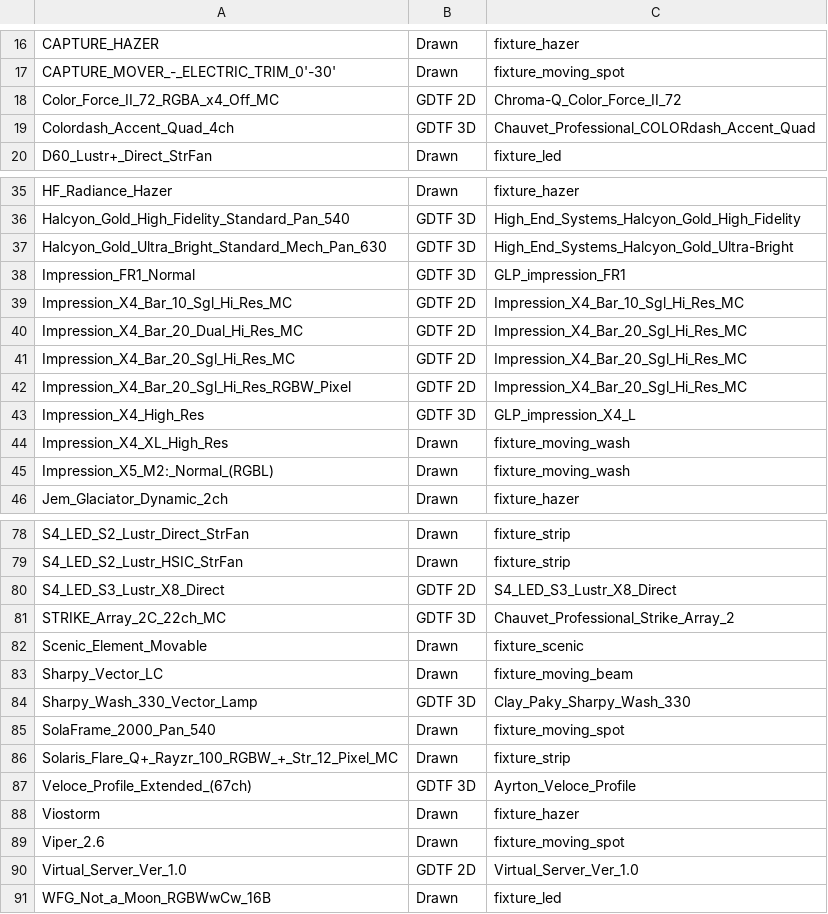
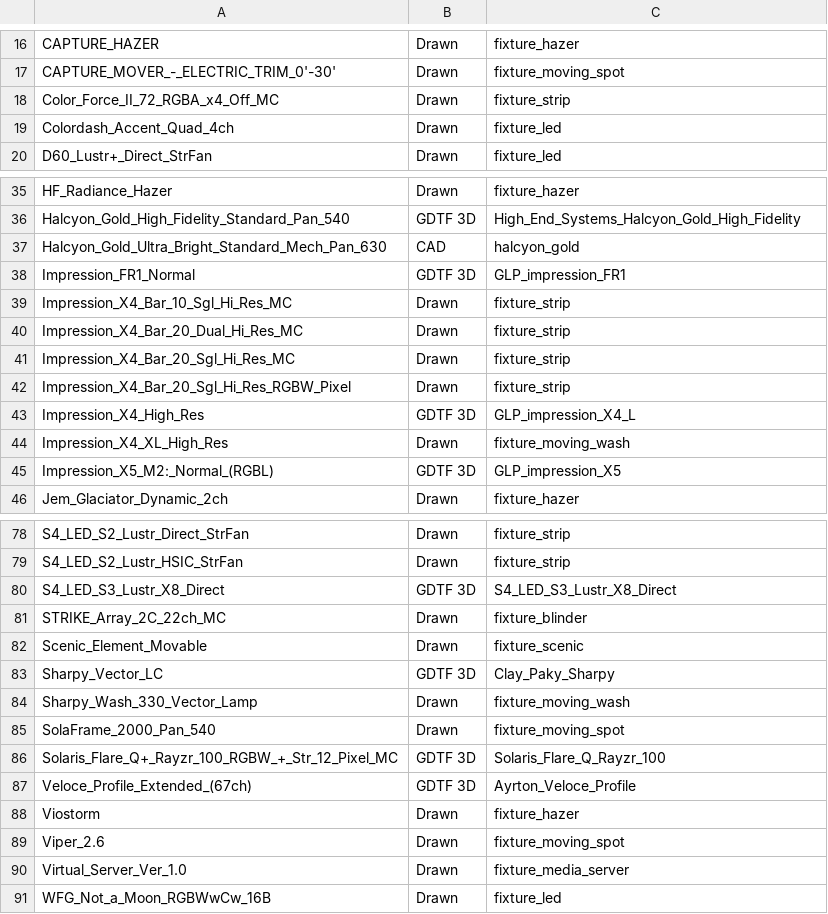
Before and after one commit to HFreni/eos-symbols, a CSV file: fixture_coverage.csv, drawn as a sheet; only a part is shown, gaps mark what is left out; the diff covers the shown part only; the diff names each change by its address in the sheet, - before the commit and + after, or states it on an @@ line.

Commit message:
Add ACME Hyperzone, Impression X5 and Solaris Flare Q+; fixture request instructions
Three new symbols built from GDTF meshes, plus a fixture-request issue
template and a README section explaining that a symbol can only be built
when the published data actually carries geometry.

```diff
--- a/fixture_coverage.csv
+++ b/fixture_coverage.csv
-B18: GDTF 2D
+B18: Drawn
-C18: Chroma-Q_Color_Force_II_72
+C18: fixture_strip
-B19: GDTF 3D
+B19: Drawn
-C19: Chauvet_Professional_COLORdash_Accent_Quad
+C19: fixture_led
-B37: GDTF 3D
+B37: CAD
-C37: High_End_Systems_Halcyon_Gold_Ultra-Bright
+C37: halcyon_gold
-B39:B42: GDTF 2D
+B39:B42: Drawn
-C39: Impression_X4_Bar_10_Sgl_Hi_Res_MC
+C39: fixture_strip
-C40:C42: Impression_X4_Bar_20_Sgl_Hi_Res_MC
+C40:C42: fixture_strip
-B45: Drawn
+B45: GDTF 3D
-C45: fixture_moving_wash
+C45: GLP_impression_X5
-B80: GDTF 2D
+B80: GDTF 3D
-B81: GDTF 3D
+B81: Drawn
-C81: Chauvet_Professional_Strike_Array_2
+C81: fixture_blinder
-B83: Drawn
+B83: GDTF 3D
-C83: fixture_moving_beam
+C83: Clay_Paky_Sharpy
-B84: GDTF 3D
+B84: Drawn
-C84: Clay_Paky_Sharpy_Wash_330
+C84: fixture_moving_wash
-B86: Drawn
+B86: GDTF 3D
-C86: fixture_strip
+C86: Solaris_Flare_Q_Rayzr_100
-B90: GDTF 2D
+B90: Drawn
-C90: Virtual_Server_Ver_1.0
+C90: fixture_media_server
```
Also changed, not shown: 9 edited cells elsewhere in this file, manifest.csv, 6 other files.
